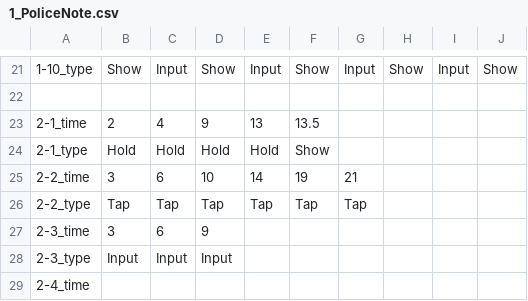
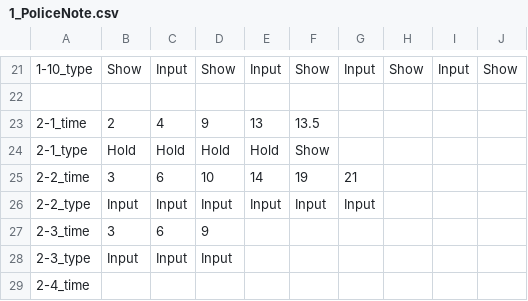
Before and after one commit to FFooCuuSS/Poliverse, a CSV file: Assets/CSV/1_PoliceNote.csv, drawn as a sheet; only a part is shown, gaps mark what is left out; the diff names each change by its address in the sheet, - before the commit and + after, or states it on an @@ line.

```diff
--- a/Assets/CSV/1_PoliceNote.csv
+++ b/Assets/CSV/1_PoliceNote.csv
-B26: Tap
+B26: Input
-C26: Tap
+C26: Input
-D26: Tap
+D26: Input
-E26: Tap
+E26: Input
-F26: Tap
+F26: Input
-G26: Tap
+G26: Input
```
Also changed, not shown: 13 other files.
